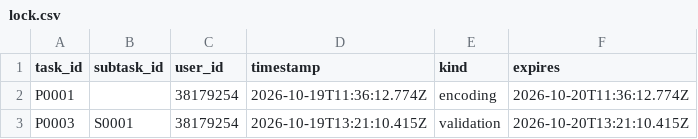
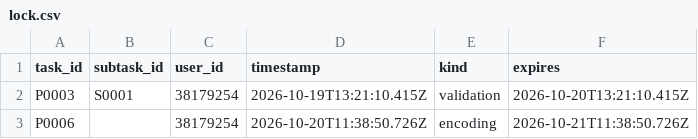
Before and after one commit to ohwjd/test-20261016-1, a CSV file: tracking/lock.csv, drawn as a sheet.

```diff
--- a/tracking/lock.csv
+++ b/tracking/lock.csv
@@ -1,3 +1,3 @@
 task_id,subtask_id,user_id,timestamp,kind,expires
-P0001,,38179254,2026-10-19T11:36:12.774Z,encoding,2026-10-20T11:36:12.774Z
 P0003,S0001,38179254,2026-10-19T13:21:10.415Z,validation,2026-10-20T13:21:10.415Z
+P0006,,38179254,2026-10-20T11:38:50.726Z,encoding,2026-10-21T11:38:50.726Z
```
Also changed, not shown: tracking/history.csv.
